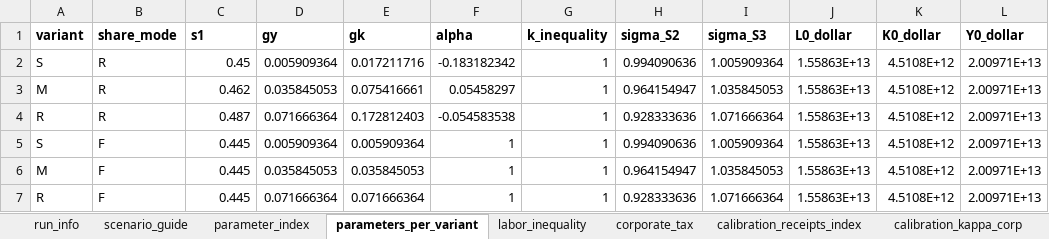
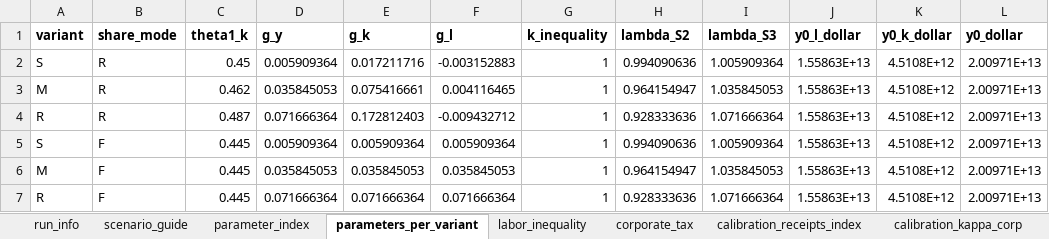
Before and after one commit to Budget-Lab-Yale/AI-Fiscal, an Excel workbook: results/aggregates/ai_fiscal_2030_latest.xlsx, sheet parameters_per_variant, drawn as a sheet; only a part is shown; values as stored, in another font and other column widths than the file's, no borders; the diff names each change by its address in the sheet, - before the commit and + after, or states it on an @@ line.

```diff
--- a/results/aggregates/ai_fiscal_2030_latest.xlsx (sheet parameters_per_variant)
+++ b/results/aggregates/ai_fiscal_2030_latest.xlsx (sheet parameters_per_variant)
-C1: s1
+C1: theta1_k
-D1: gy
+D1: g_y
-E1: gk
+E1: g_k
-F1: alpha
+F1: g_l
-H1: sigma_S2
+H1: lambda_S2
-I1: sigma_S3
+I1: lambda_S3
-J1: L0_dollar
+J1: y0_l_dollar
-K1: K0_dollar
+K1: y0_k_dollar
-L1: Y0_dollar
+L1: y0_dollar
-F2 (g_l): -0.183182342
+F2 (g_l): -0.003152883
-F3 (g_l): 0.05458297
+F3 (g_l): 0.004116465
-F4 (g_l): -0.054583538
+F4 (g_l): -0.009432712
-F5 (g_l): 1
+F5 (g_l): 0.005909364
-F6 (g_l): 1
+F6 (g_l): 0.035845053
-F7 (g_l): 1
+F7 (g_l): 0.071666364
```
Also changed, not shown: sheet blsmm_debt_to_gdp, sheet variable_list, sheet scenario_guide, sheet labor_inequality, sheet corporate_tax, sheet run_info, 1 more sheet, results/aggregates/ai_fiscal_publishable_2030_latest.xlsx, results/figures/2030/figure_data_2030.xlsx, 2 other files.
